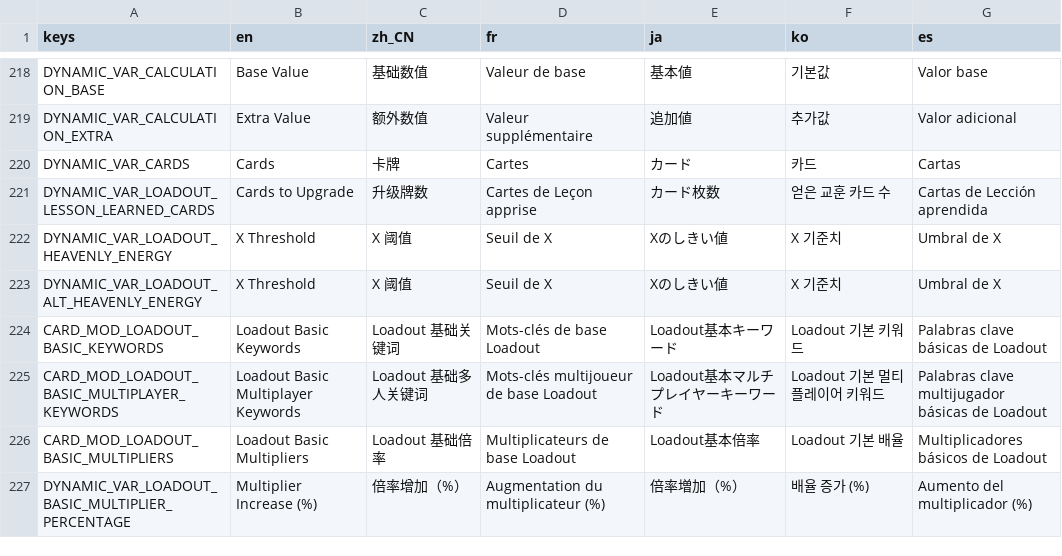
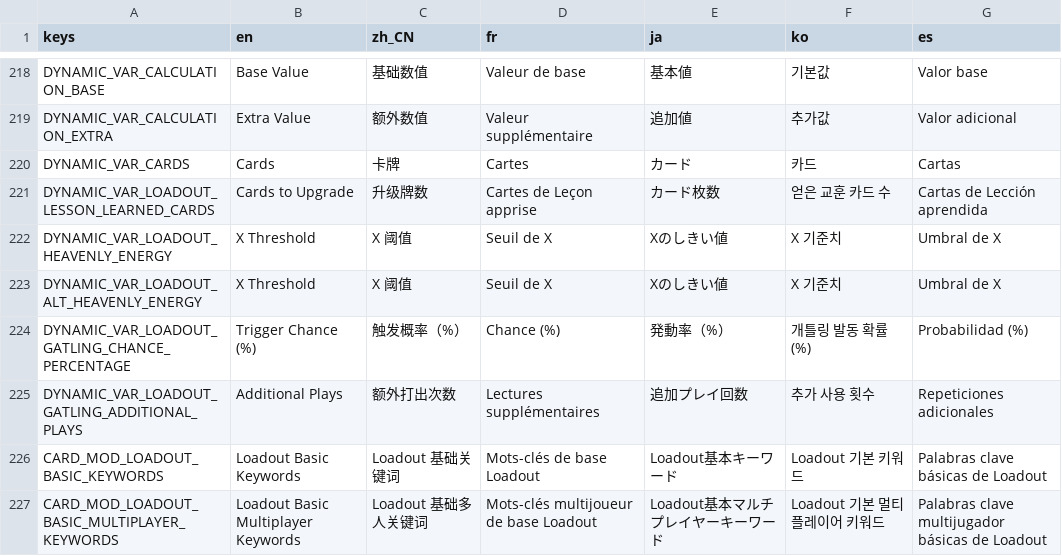
Before and after one commit to qw2341/Loadout-Mod-2, a CSV file: Loadout/localization/uitext.csv, drawn as a sheet; only a part is shown, gaps mark what is left out; the shorter side is filled out with more unchanged rows.

Commit message:
Added Gatling Keyword

```diff
--- a/Loadout/localization/uitext.csv
+++ b/Loadout/localization/uitext.csv
@@ -223,2 +223,4 @@ DYNAMIC_VAR_LOADOUT_HEAVENLY_ENERGY,X Threshold,X 阈值,Seuil de X,Xのしき
 DYNAMIC_VAR_LOADOUT_ALT_HEAVENLY_ENERGY,X Threshold,X 阈值,Seuil de X,Xのしきい値,X 기준치,Umbral de X
+DYNAMIC_VAR_LOADOUT_GATLING_CHANCE_PERCENTAGE,Trigger Chance (%),触发概率（%）,Chance (%),発動率（%）,개틀링 발동 확률 (%),Probabilidad (%)
+DYNAMIC_VAR_LOADOUT_GATLING_ADDITIONAL_PLAYS,Additional Plays,额外打出次数,Lectures supplémentaires,追加プレイ回数,추가 사용 횟수,Repeticiones adicionales
 CARD_MOD_LOADOUT_BASIC_KEYWORDS,Loadout Basic Keywords,Loadout 基础关键词,Mots-clés de base Loadout,Loadout基本キーワード,Loadout 기본 키워드,Palabras clave básicas de Loadout
```
Also changed, not shown: 16 other files.
